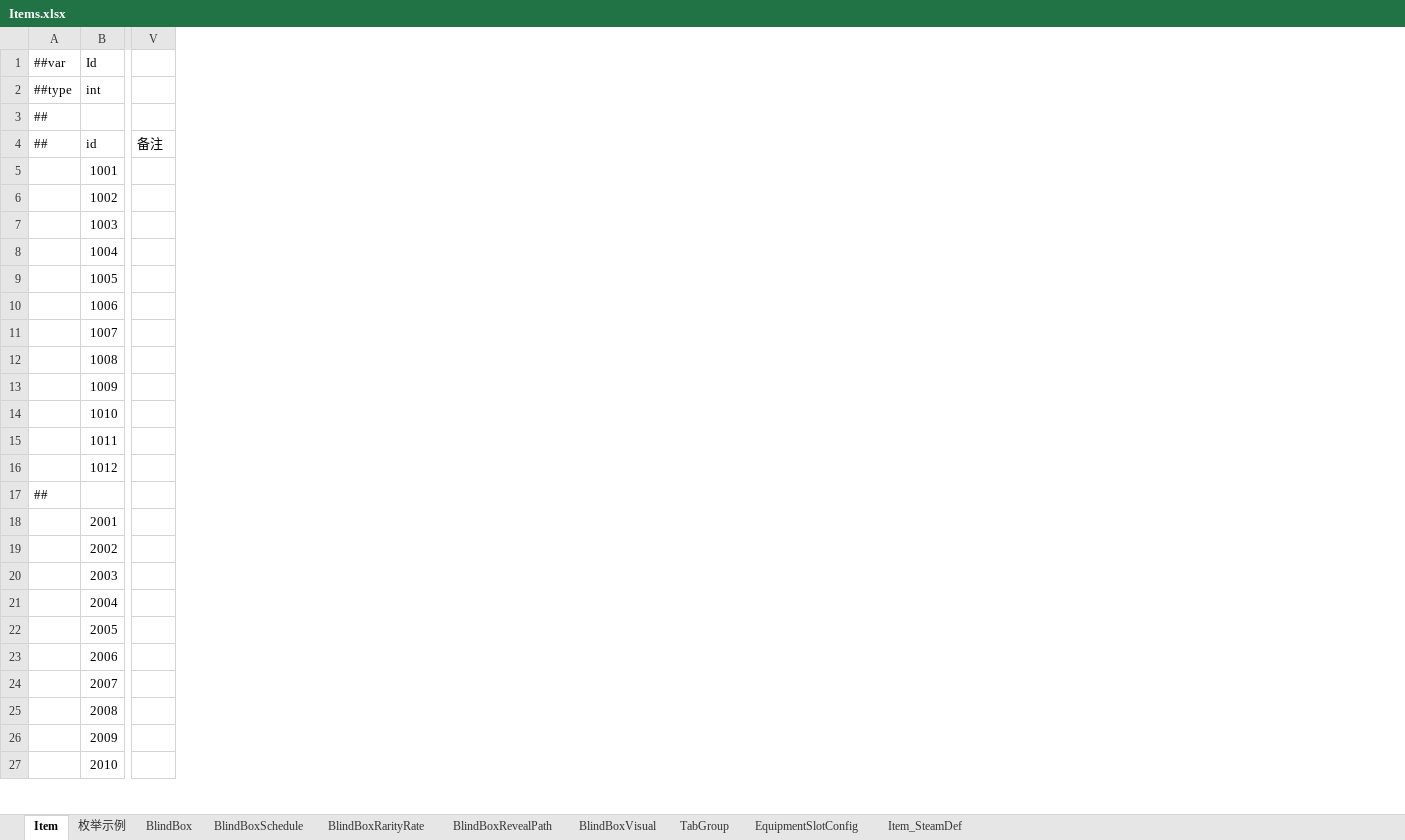
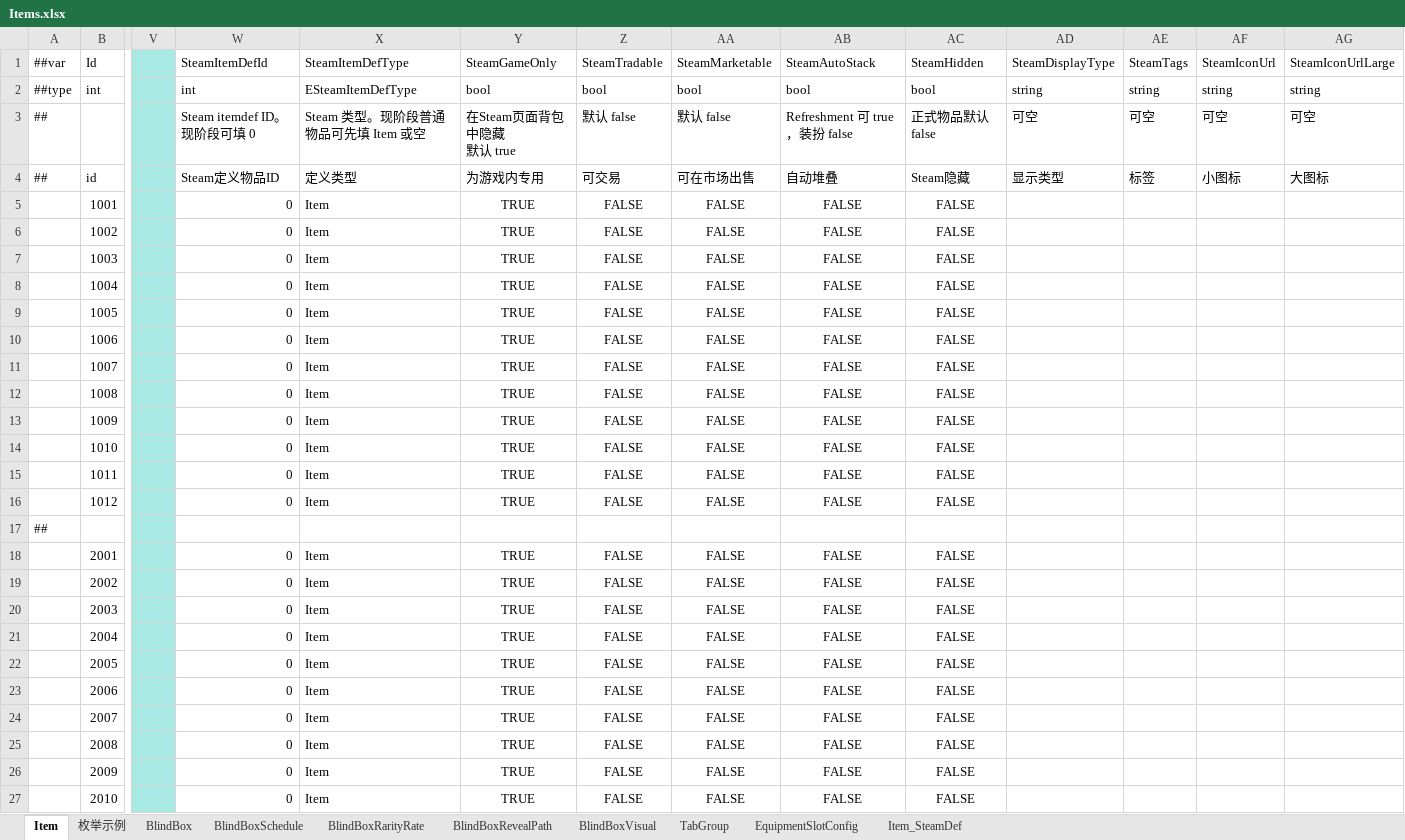
Before and after one commit to SeananTQ/lucky-dog-pub-2026, an Excel workbook: luban-excels/xlsx/Items.xlsx, sheet Item, drawn as a sheet; only a part is shown, gaps mark what is left out; values as stored, in another font and other column widths than the file's, no borders; ↵ is a line break in a cell; the diff covers the shown part only; the diff names each change by its address in the sheet, - before the commit and + after, or states it on an @@ line.

```diff
--- a/luban-excels/xlsx/Items.xlsx (sheet Item)
+++ b/luban-excels/xlsx/Items.xlsx (sheet Item)
+column W (SteamItemDefId), rows 2-27: int | Steam itemdef ID。现阶段可填 0 | Steam定义物品ID | 0 | 0 | 0 | 0 | 0 | 0 | 0 | 0 | 0 | 0 | 0 | 0 |  | 0 | 0 | 0 | 0 | 0 | 0 | 0 | 0 | 0 | 0
+column X (SteamItemDefType), rows 2-27: ESteamItemDefType | Steam 类型。现阶段普通物品可先填 Item 或空 | 定义类型 | Item | Item | Item | Item | Item | Item | Item | Item | Item | Item | Item | Item |  | Item | Item | Item | Item | Item | Item | Item | Item | Item | Item
+column Y (SteamGameOnly), rows 2-27: bool | 在Steam页面背包中隐藏 ↵ 默认 true | 为游戏内专用 | TRUE | TRUE | TRUE | TRUE | TRUE | TRUE | TRUE | TRUE | TRUE | TRUE | TRUE | TRUE |  | TRUE | TRUE | TRUE | TRUE | TRUE | TRUE | TRUE | TRUE | TRUE | TRUE
+column Z (SteamTradable), rows 2-27: bool | 默认 false | 可交易 | FALSE | FALSE | FALSE | FALSE | FALSE | FALSE | FALSE | FALSE | FALSE | FALSE | FALSE | FALSE |  | FALSE | FALSE | FALSE | FALSE | FALSE | FALSE | FALSE | FALSE | FALSE | FALSE
+column AA (SteamMarketable), rows 2-27: bool | 默认 false | 可在市场出售 | FALSE | FALSE | FALSE | FALSE | FALSE | FALSE | FALSE | FALSE | FALSE | FALSE | FALSE | FALSE |  | FALSE | FALSE | FALSE | FALSE | FALSE | FALSE | FALSE | FALSE | FALSE | FALSE
+column AB (SteamAutoStack), rows 2-27: bool | Refreshment 可 true，装扮 false | 自动堆叠 | FALSE | FALSE | FALSE | FALSE | FALSE | FALSE | FALSE | FALSE | FALSE | FALSE | FALSE | FALSE |  | FALSE | FALSE | FALSE | FALSE | FALSE | FALSE | FALSE | FALSE | FALSE | FALSE
+column AC (SteamHidden), rows 2-27: bool | 正式物品默认 false | Steam隐藏 | FALSE | FALSE | FALSE | FALSE | FALSE | FALSE | FALSE | FALSE | FALSE | FALSE | FALSE | FALSE |  | FALSE | FALSE | FALSE | FALSE | FALSE | FALSE | FALSE | FALSE | FALSE | FALSE
+column AD (SteamDisplayType), rows 2-4: string | 可空 | 显示类型
+column AE (SteamTags), rows 2-4: string | 可空 | 标签
+column AF (SteamIconUrl), rows 2-4: string | 可空 | 小图标
+column AG (SteamIconUrlLarge), rows 2-4: string | 可空 | 大图标
-V1:V27 fill: none
+V1:V27 fill: #A9E9E4
-V4: 备注
+V4: (empty)
```
Also changed, not shown: cell formats elsewhere in this sheet, sheet BlindBox, sheet EquipmentSlotConfig, luban-excels/xlsx/__enums__.xlsx, luban-excels/xlsx/__tables__.xlsx, 1 other file.
